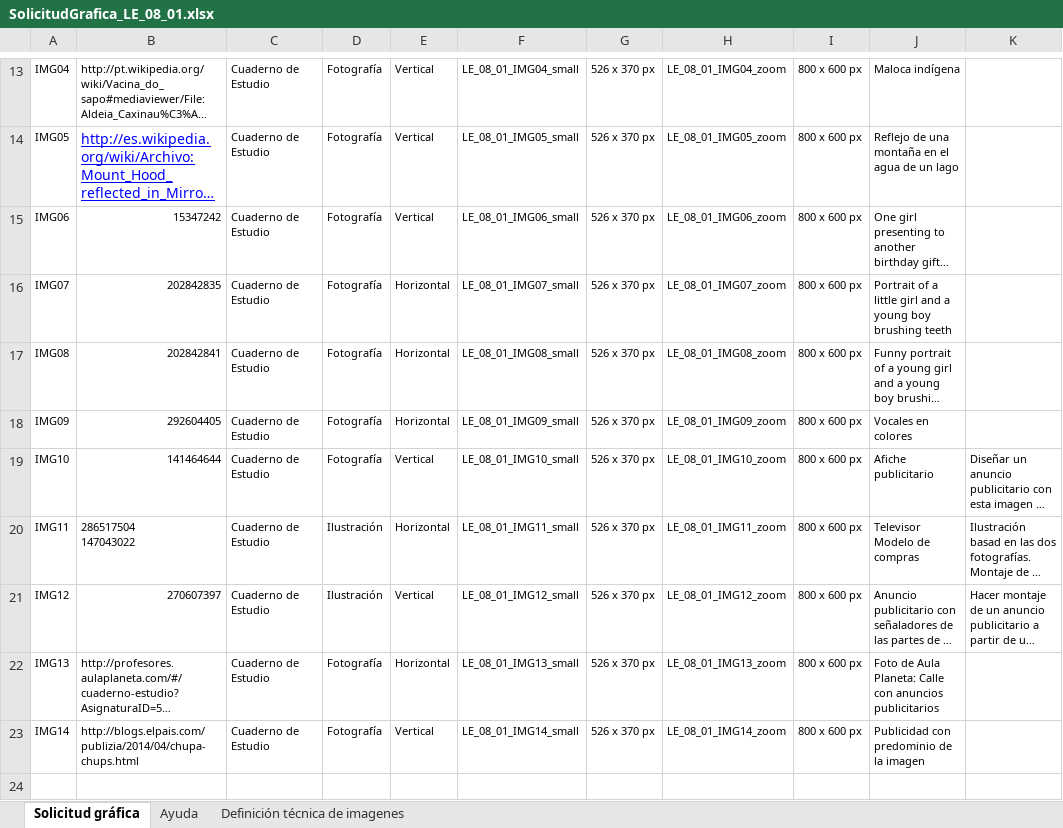
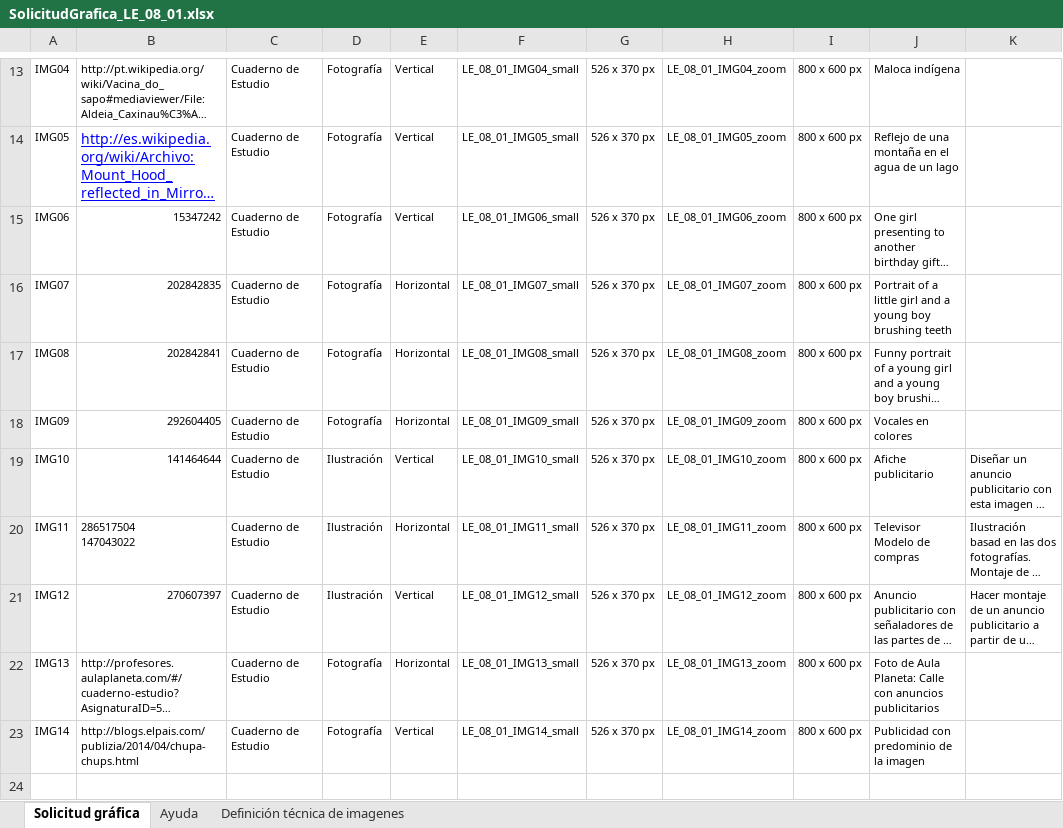
Before and after one commit to AulaPlanetaColombia/Lenguaje, an Excel workbook: fuentes/contenidos/grado08/guion01/SolicitudGrafica_LE_08_01.xlsx, sheet Solicitud gráfica, drawn as a sheet; only a part is shown, gaps mark what is left out; long unchanged cells end in …; values as stored, in another font and other column widths than the file's, no borders; conditional formats not drawn; the diff names each change by its address in the sheet, - before the commit and + after, or states it on an @@ line.

Commit message:
Revisión de solicitud

```diff
--- a/fuentes/contenidos/grado08/guion01/SolicitudGrafica_LE_08_01.xlsx (sheet Solicitud gráfica)
+++ b/fuentes/contenidos/grado08/guion01/SolicitudGrafica_LE_08_01.xlsx (sheet Solicitud gráfica)
-D19: Fotografía
+D19: Ilustración
```
